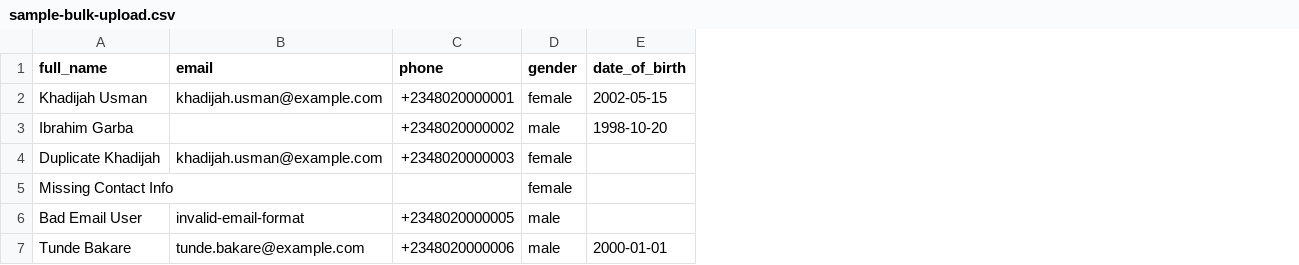
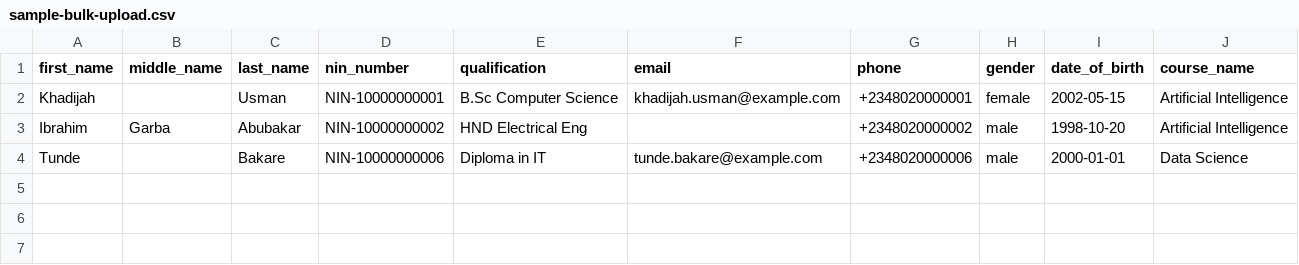
Before and after one commit to Al-AmeenMD/programTrack, a CSV file: samples/sample-bulk-upload.csv, drawn as a sheet; removed rows and columns are numbered as before the commit, all else as after; the diff names each change by its address in the sheet, - before the commit and + after, or states it on an @@ line.

Commit message:
feat: participant restructuring, facilitator courses, staff soft delete & UI workflow fixes
- Restructure participant model: split first/middle/last name, NIN number, and qualification with database backfill script and NOT NULL constraints

- Add facilitator course assignment join table, helper query (getFacilitatorCourseIds), and admin management UI on /staff

- Implement staff soft delete deactivation (DELETE /api/staff/:id), 401 login blocking, and sort deactivated accounts to bottom of staff list

- Fix login form Enter-key keyboard submission handling

- Add conditional course selector dropdown to global Add Participant modal on /participants

- Add Change Course action per enrollment row on program detail and course detail pages

- Update bulk upload modal instructions and sample templates to display current expected headers

```diff
--- a/samples/sample-bulk-upload.csv
+++ b/samples/sample-bulk-upload.csv
-column A (full_name), rows 2-3: Khadijah Usman | Ibrahim Garba; row 7: Tunde Bakare
+column A (first_name), rows 2-4: Khadijah | Ibrahim | Tunde
+column B (middle_name), row 3: Garba
+column C (last_name), rows 2-4: Usman | Abubakar | Bakare
+column D (nin_number), rows 2-4: NIN-10000000001 | NIN-10000000002 | NIN-10000000006
+column E (qualification), rows 2-4: B.Sc Computer Science | HND Electrical Eng | Diploma in IT
+column J (course_name), rows 2-4: Artificial Intelligence | Artificial Intelligence | Data Science
-row 4: Duplicate Khadijah | khadijah.usman@example.com | +2348020000003 | female
-row 5: Missing Contact Info |  |  | female
-row 6: Bad Email User | invalid-email-format | +2348020000005 | male
```
Also changed, not shown: 43 other files.
